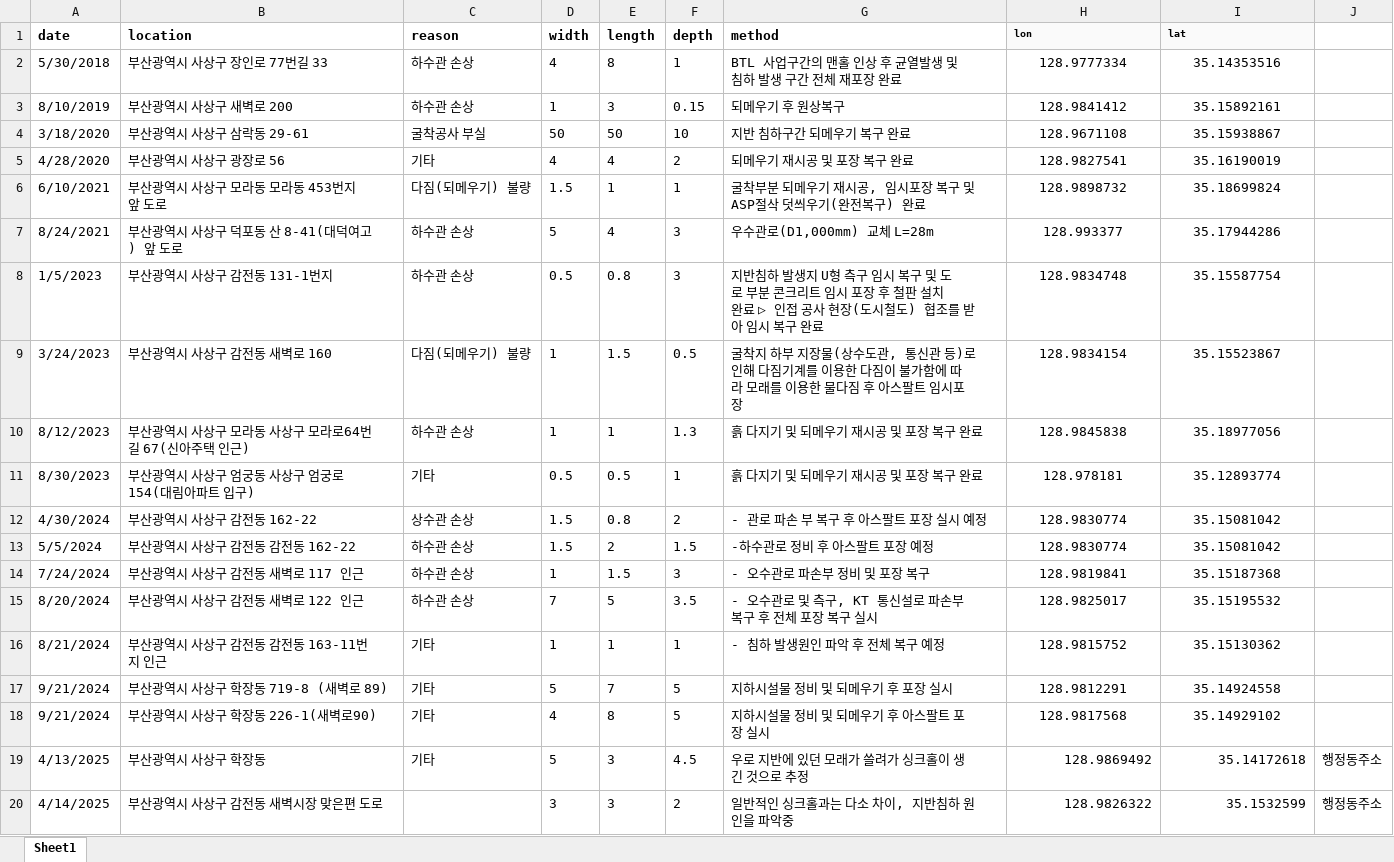
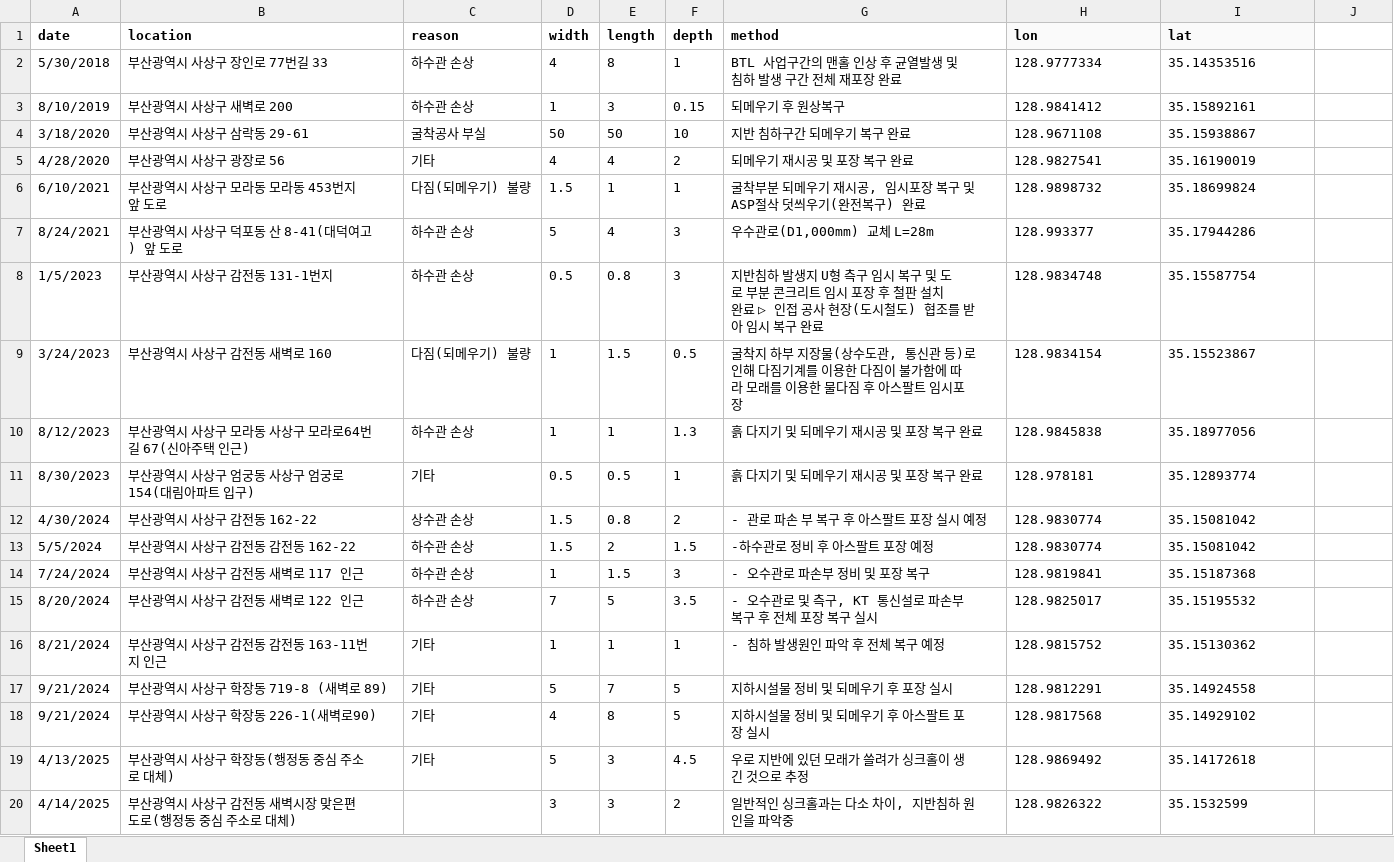
Before and after one commit to wkdwodud111/busansinkholemap, an Excel workbook: sinkhole_data/구별/사상구.xlsx, sheet Sheet1, drawn as a sheet; values as stored, in another font and other column widths than the file's, no borders; the diff names each change by its address in the sheet, - before the commit and + after, or states it on an @@ line.

```diff
--- a/sinkhole_data/구별/사상구.xlsx (sheet Sheet1)
+++ b/sinkhole_data/구별/사상구.xlsx (sheet Sheet1)
@@ H1:I1 text size: larger @@
-H2:I18 alignment: center
+H2:I18 alignment: left
-B19 (location): 부산광역시 사상구 학장동
+B19 (location): 부산광역시 사상구 학장동(행정동 중심 주소로 대체)
-H19:I20 alignment: right
+H19:I20 alignment: left
-J19:J20: 행정동주소
+J19:J20: (empty)
-B20 (location): 부산광역시 사상구 감전동 새벽시장 맞은편 도로
+B20 (location): 부산광역시 사상구 감전동 새벽시장 맞은편 도로(행정동 중심 주소로 대체)
```
Also changed, not shown: sinkhole_data/구별/금정구.xlsx, sinkhole_data/구별/기장군.xlsx, 14 other files.
